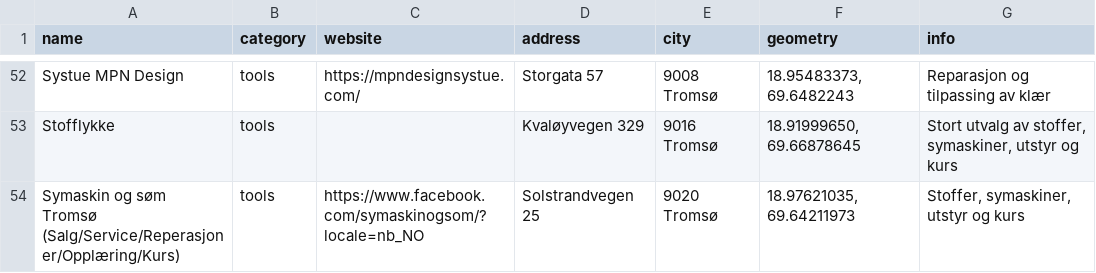
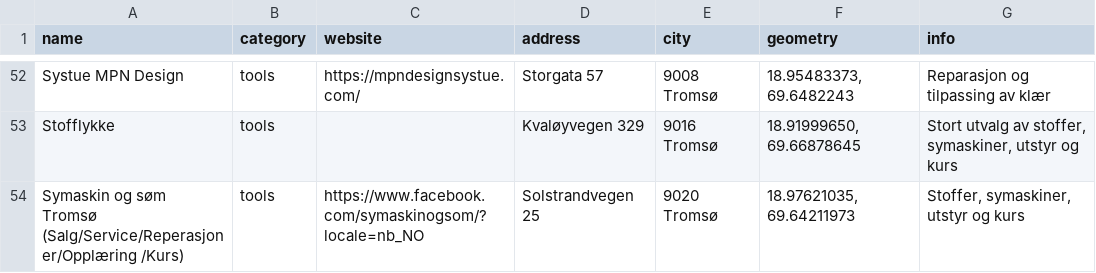
Before and after one commit to fivh-tromso/guide, a CSV file: data.csv, drawn as a sheet; only a part is shown, gaps mark what is left out.

Commit message:
Update data.csv

```diff
--- a/data.csv
+++ b/data.csv
@@ -53,2 +53,2 @@ Systue MPN Design;tools;https://mpndesignsystue.com/;Storgata 57;9008 Tromsø;18
 Stofflykke;tools;;Kvaløyvegen 329;9016 Tromsø;18.91999650, 69.66878645;Stort utvalg av stoffer, symaskiner, utstyr og kurs
-Symaskin og søm Tromsø (Salg/Service/Reperasjoner/Opplæring/Kurs);tools;https://www.facebook.com/symaskinogsom/?locale=nb_NO;Solstrandvegen 25;9020 Tromsø;18.97621035, 69.64211973;Stoffer, symaskiner, utstyr og kurs
+Symaskin og søm Tromsø (Salg/Service/Reperasjoner/Opplæring /Kurs);tools;https://www.facebook.com/symaskinogsom/?locale=nb_NO;Solstrandvegen 25;9020 Tromsø;18.97621035, 69.64211973;Stoffer, symaskiner, utstyr og kurs
```
